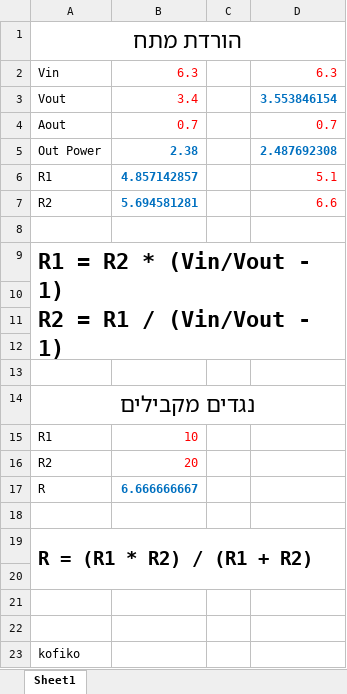
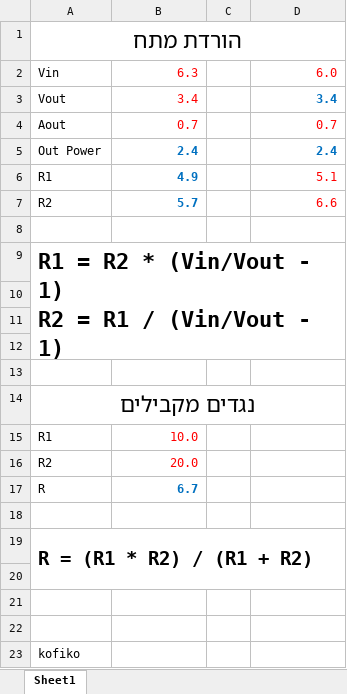
Before and after one commit to yochai-g-private/Books, an Excel workbook: Calculator.xlsx, sheet Sheet1, drawn as a sheet; values as stored, in another font and other column widths than the file's, no borders; charts and pictures not drawn; the diff names each change by its address in the sheet, - before the commit and + after, or states it on an @@ line.

```diff
--- a/Calculator.xlsx (sheet Sheet1)
+++ b/Calculator.xlsx (sheet Sheet1)
-D2: 6.3
+D2: 6.0
-D3: 3.553846154
+D3: 3.4
-B5: 2.38
+B5: 2.4
-D5: 2.487692308
+D5: 2.4
-B6: 4.857142857
+B6: 4.9
-B7: 5.694581281
+B7: 5.7
-B15: 10
+B15: 10.0
-B16: 20
+B16: 20.0
-B17: 6.666666667
+B17: 6.7
```
Also changed, not shown: charts or pictures, 3 other files.
